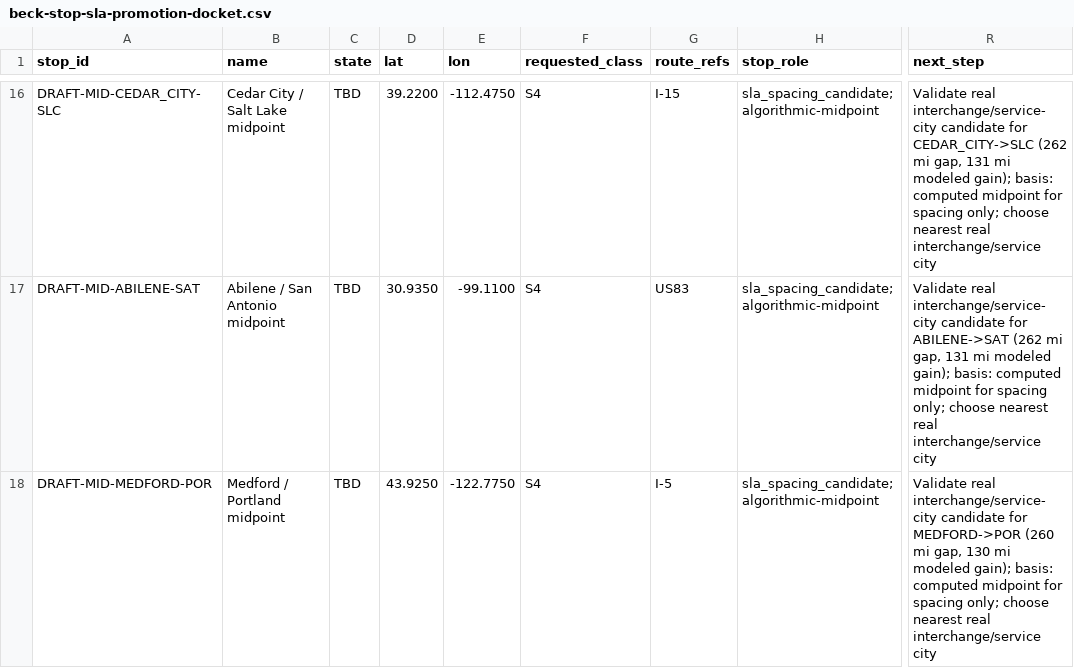
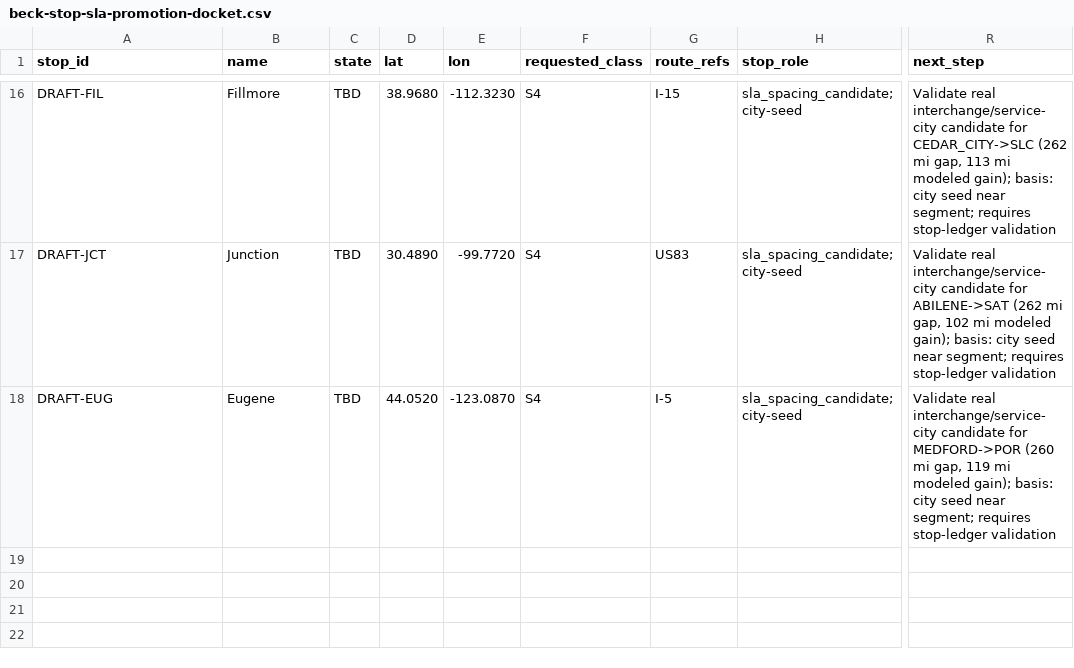
Before and after one commit to giodl73-repo/ROUTE, a CSV file: data/beck-stop-sla-promotion-docket.csv, drawn as a sheet; only a part is shown, gaps mark what is left out; the diff covers the shown part only; the diff names each change by its address in the sheet, - before the commit and + after, or states it on an @@ line.

Commit message:
Seed named SLA gap candidates

```diff
--- a/data/beck-stop-sla-promotion-docket.csv
+++ b/data/beck-stop-sla-promotion-docket.csv
-A16 (stop_id): DRAFT-MID-CEDAR_CITY-SLC
+A16 (stop_id): DRAFT-FIL
-B16 (name): Cedar City / Salt Lake midpoint
+B16 (name): Fillmore
-D16 (lat): 39.2200
+D16 (lat): 38.9680
-E16 (lon): -112.4750
+E16 (lon): -112.3230
-H16:H18 (stop_role): sla_spacing_candidate; algorithmic-midpoint
+H16:H18 (stop_role): sla_spacing_candidate; city-seed
-R16 (next_step): …mi gap, 131 mi modeled gain); basis: computed midpoint for spacing only; choose nearest real interchange/service city
+R16 (next_step): …mi gap, 113 mi modeled gain); basis: city seed near segment; requires stop-ledger validation
-A17 (stop_id): DRAFT-MID-ABILENE-SAT
+A17 (stop_id): DRAFT-JCT
-B17 (name): Abilene / San Antonio midpoint
+B17 (name): Junction
-D17 (lat): 30.9350
+D17 (lat): 30.4890
-E17 (lon): -99.1100
+E17 (lon): -99.7720
-R17 (next_step): …mi gap, 131 mi modeled gain); basis: computed midpoint for spacing only; choose nearest real interchange/service city
+R17 (next_step): …mi gap, 102 mi modeled gain); basis: city seed near segment; requires stop-ledger validation
-A18 (stop_id): DRAFT-MID-MEDFORD-POR
+A18 (stop_id): DRAFT-EUG
-B18 (name): Medford / Portland midpoint
+B18 (name): Eugene
-D18 (lat): 43.9250
+D18 (lat): 44.0520
-E18 (lon): -122.7750
+E18 (lon): -123.0870
-R18 (next_step): …mi gap, 130 mi modeled gain); basis: computed midpoint for spacing only; choose nearest real interchange/service city
+R18 (next_step): …mi gap, 119 mi modeled gain); basis: city seed near segment; requires stop-ledger validation
```
Also changed, not shown: 71 edited cells elsewhere in this file, data/beck-stop-sla-candidates.csv, 2 other files.
